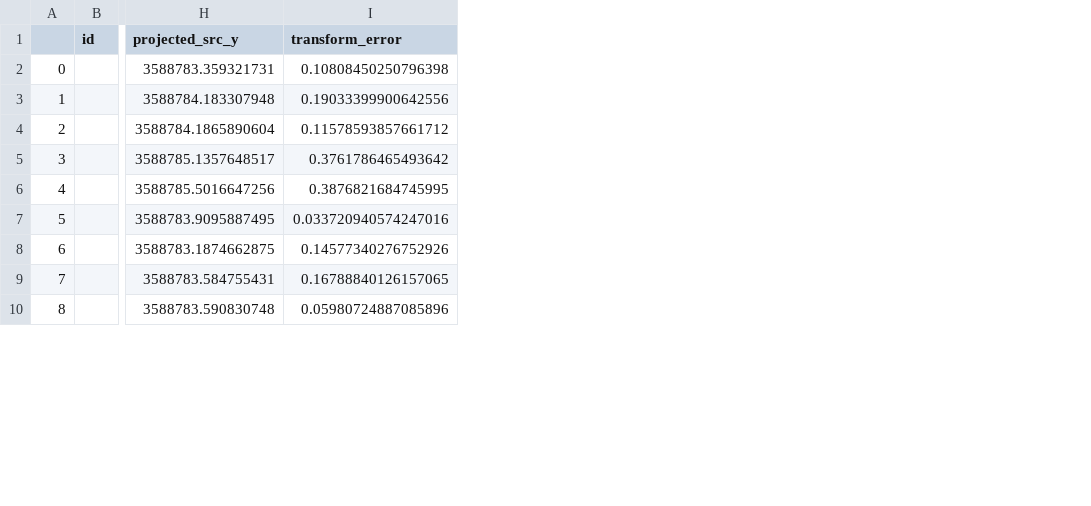
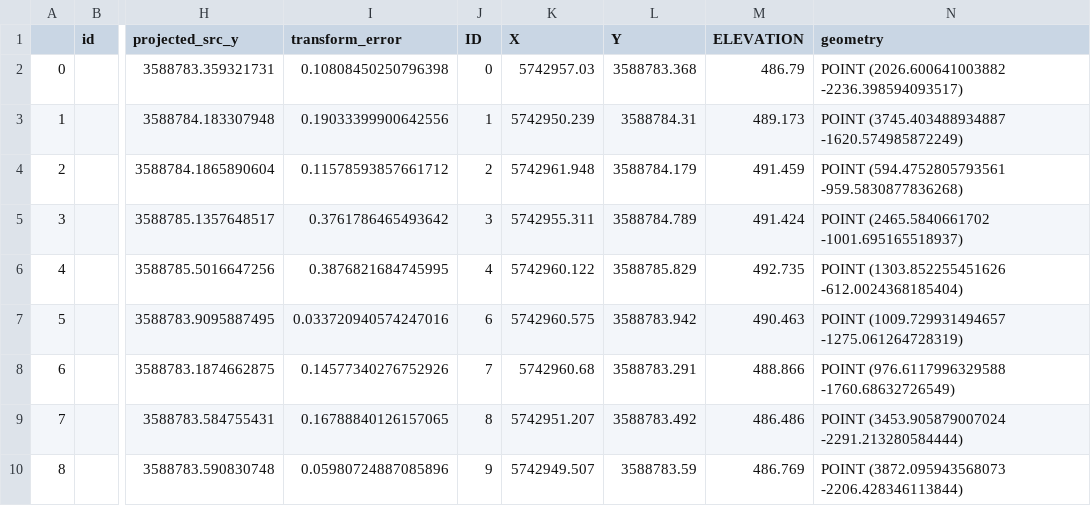
Before and after one commit to ElcoLuijendijk/georef_fracture_traces, a CSV file: data/georeferencing_results_control_pts.csv, drawn as a sheet; only a part is shown, gaps mark what is left out; the diff names each change by its address in the sheet, - before the commit and + after, or states it on an @@ line.

Commit message:
added additional checks input data, added option to normalize input coordinates,added zenodo ref and badge to readme

```diff
--- a/data/georeferencing_results_control_pts.csv
+++ b/data/georeferencing_results_control_pts.csv
+column J (ID), rows 2-10: 0 | 1 | 2 | 3 | 4 | 6 | 7 | 8 | 9
+column K (X), rows 2-10: 5742957.03 | 5742950.239 | 5742961.948 | 5742955.311 | 5742960.122 | 5742960.575 | 5742960.68 | 5742951.207 | 5742949.507
+column L (Y), rows 2-10: 3588783.368 | 3588784.31 | 3588784.179 | 3588784.789 | 3588785.829 | 3588783.942 | 3588783.291 | 3588783.492 | 3588783.59
+column M (ELEVATION), rows 2-10: 486.79 | 489.173 | 491.459 | 491.424 | 492.735 | 490.463 | 488.866 | 486.486 | 486.769
+column N (geometry), rows 2-10: POINT (2026.600641003882 -2236.398594093517) | POINT (3745.403488934887 -1620.574985872249) | POINT (594.4752805793561 -959.5830877836268) | POINT (2465.5840661702 -1001.695165518937) | POINT (1303.852255451626 -612.0024368185404) | POINT (1009.729931494657 -1275.061264728319) | POINT (976.6117996329588 -1760.68632726549) | POINT (3453.905879007024 -2291.213280584444) | POINT (3872.095943568073 -2206.428346113844)
```
Also changed, not shown: data/midpoints_lengths_angles.csv, 16 other files.
